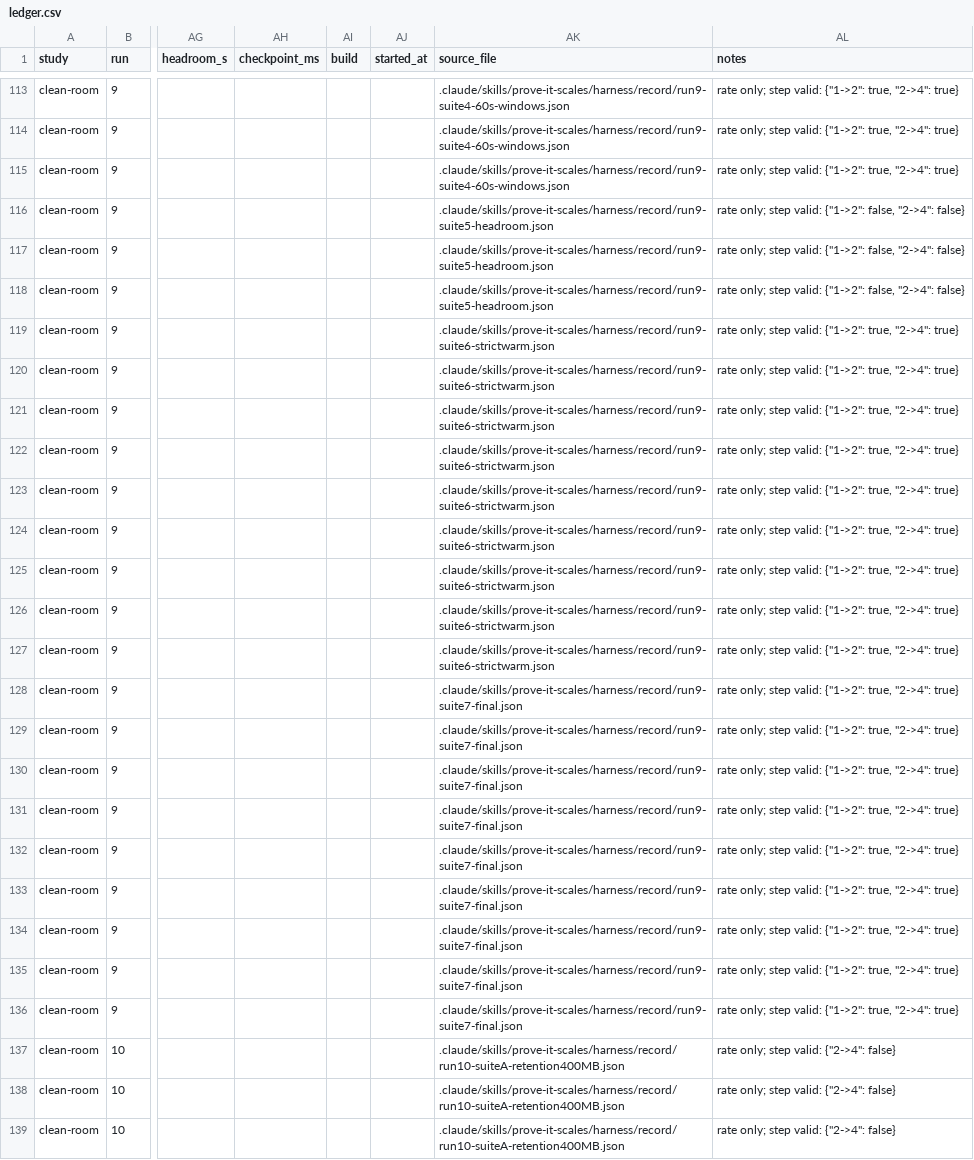
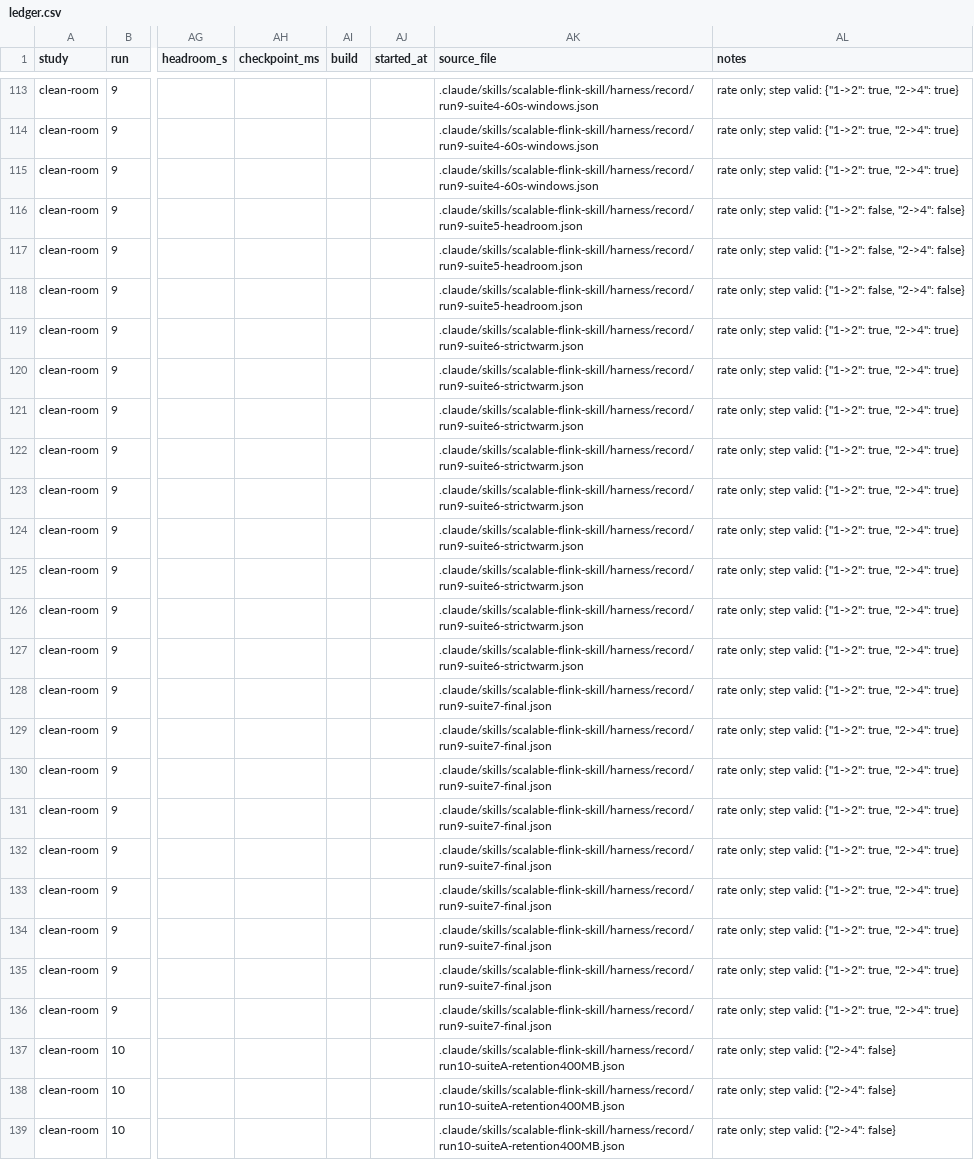
Before and after one commit to jimzucker/flink-training, a CSV file: docs/runs/ledger.csv, drawn as a sheet; only a part is shown, gaps mark what is left out; the diff covers the shown part only; the diff names each change by its address in the sheet, - before the commit and + after, or states it on an @@ line.

```diff
--- a/docs/runs/ledger.csv
+++ b/docs/runs/ledger.csv
-AK113:AK115 (source_file): .claude/skills/prove-it-scales/harness/record/run9-suite4-60s-windows.json
+AK113:AK115 (source_file): .claude/skills/scalable-flink-skill/harness/record/run9-suite4-60s-windows.json
-AK116:AK118 (source_file): .claude/skills/prove-it-scales/harness/record/run9-suite5-headroom.json
+AK116:AK118 (source_file): .claude/skills/scalable-flink-skill/harness/record/run9-suite5-headroom.json
-AK119:AK127 (source_file): .claude/skills/prove-it-scales/harness/record/run9-suite6-strictwarm.json
+AK119:AK127 (source_file): .claude/skills/scalable-flink-skill/harness/record/run9-suite6-strictwarm.json
-AK128:AK136 (source_file): .claude/skills/prove-it-scales/harness/record/run9-suite7-final.json
+AK128:AK136 (source_file): .claude/skills/scalable-flink-skill/harness/record/run9-suite7-final.json
-AK137:AK139 (source_file): .claude/skills/prove-it-scales/harness/record/run10-suiteA-retention400MB.json
+AK137:AK139 (source_file): .claude/skills/scalable-flink-skill/harness/record/run10-suiteA-retention400MB.json
```
Also changed, not shown: 55 edited cells elsewhere in this file, 33 other files.
